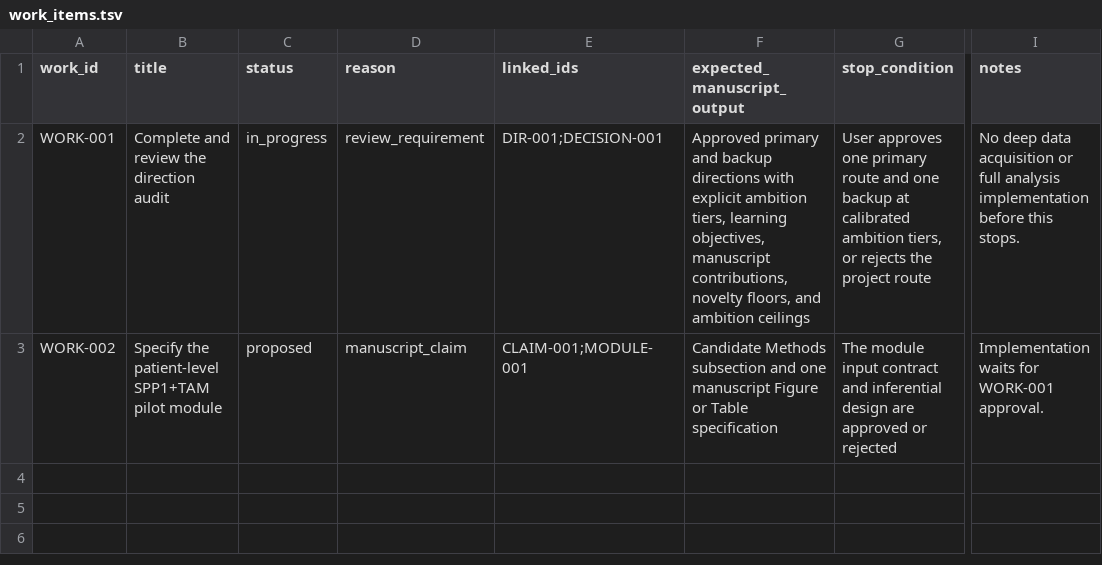
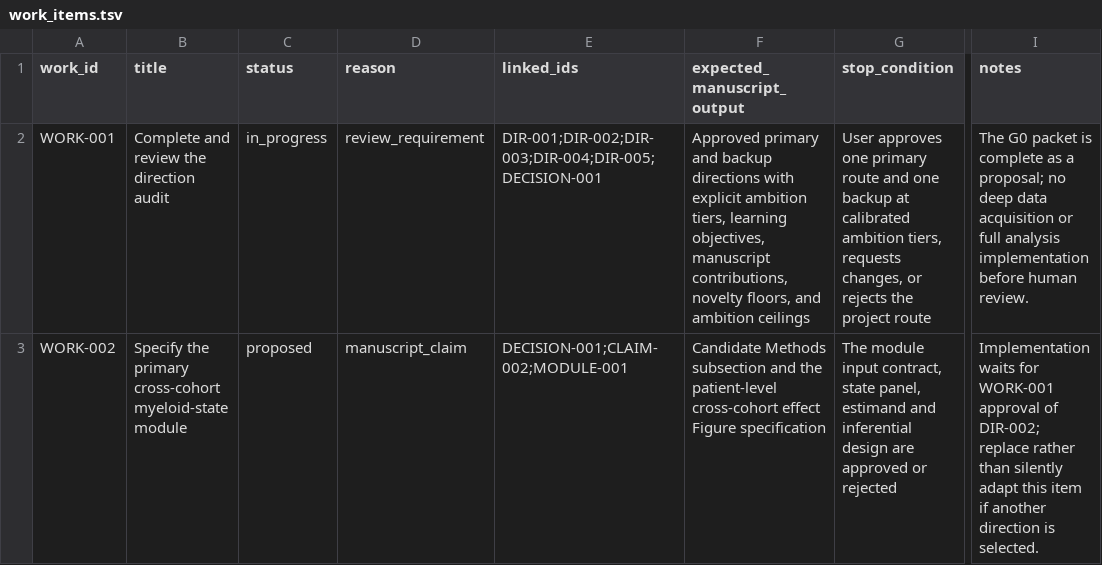
Before and after one commit to baishuai001/PaperRoute, a TSV file: examples/spp1-tam-jitc/registry/work_items.tsv, drawn as a sheet; only a part is shown, gaps mark what is left out; the diff names each change by its address in the sheet, - before the commit and + after, or states it on an @@ line.

```diff
--- a/examples/spp1-tam-jitc/registry/work_items.tsv
+++ b/examples/spp1-tam-jitc/registry/work_items.tsv
-E2 (linked_ids): DIR-001;DECISION-001
+E2 (linked_ids): DIR-001;DIR-002;DIR-003;DIR-004;DIR-005;DECISION-001
-G2 (stop_condition): …ambition tiers, or rejects…
+G2 (stop_condition): …ambition tiers, requests changes, or rejects…
-I2 (notes): No deep data acquisition or full analysis implementation before this stops.
+I2 (notes): The G0 packet is complete as a proposal; no deep data acquisition or full analysis implementation before human review.
-B3 (title): Specify the patient-level SPP1+TAM pilot module
+B3 (title): Specify the primary cross-cohort myeloid-state module
-E3 (linked_ids): CLAIM-001;MODULE-001
+E3 (linked_ids): DECISION-001;CLAIM-002;MODULE-001
-F3 (expected_manuscript_output): …subsection and one manuscript Figure or Table specification
+F3 (expected_manuscript_output): …subsection and the patient-level cross-cohort effect Figure specification
-G3 (stop_condition): …module input contract and inferential…
+G3 (stop_condition): …module input contract, state panel, estimand and inferential…
-I3 (notes): …for WORK-001 approval.
+I3 (notes): …for WORK-001 approval of DIR-002; replace rather than silently adapt this item if another direction is selected.
```
Also changed, not shown: examples/spp1-tam-jitc/registry/claims.tsv, examples/spp1-tam-jitc/registry/dependencies.tsv, 12 other files.
